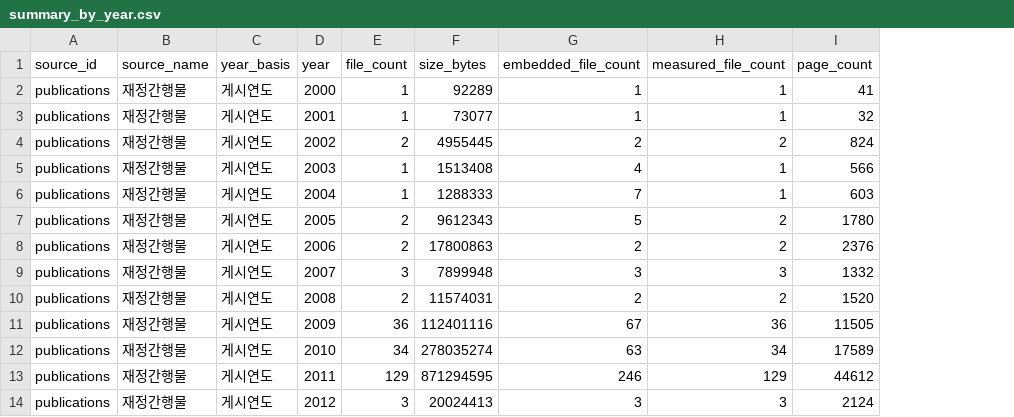
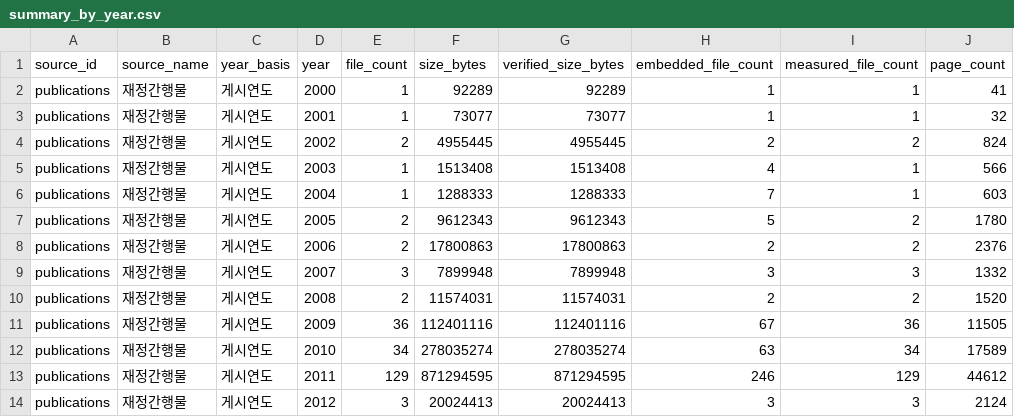
Before and after one commit to bhjeon-cginside/openfiscal-docs-analysis, a CSV file: docs/data/summary_by_year.csv, drawn as a sheet; only a part is shown; the diff names each change by its address in the sheet, - before the commit and + after, or states it on an @@ line.

Commit message:
Distinguish verified storage from source size metadata
The dashboard previously showed the manifest-declared attachment total as original-file capacity. It now derives the headline from the actual local source-file stat values and retains the metadata total for transparent comparison.

Constraint: Six report originals are unavailable locally and three publication entries have no downloadable file

Rejected: Treat unavailable files as zero-byte originals | would hide the difference between source metadata and verified storage

Confidence: high

Scope-risk: narrow

Reversibility: clean

Directive: Keep actual and metadata sizes distinct in future published aggregates

Tested: Per-record manifest-to-stat comparison, aggregate invariants, Playwright interaction check, visual inspection

Not-tested: Post-deployment CDN refresh

```diff
--- a/docs/data/summary_by_year.csv
+++ b/docs/data/summary_by_year.csv
+column G (verified_size_bytes), rows 2-14: 92289 | 73077 | 4955445 | 1513408 | 1288333 | 9612343 | 17800863 | 7899948 | 11574031 | 112401116 | 278035274 | 871294595 | 20024413
```
Also changed, not shown: docs/data/summary_by_extension.csv, docs/data/summary_by_type.csv, 5 other files.
